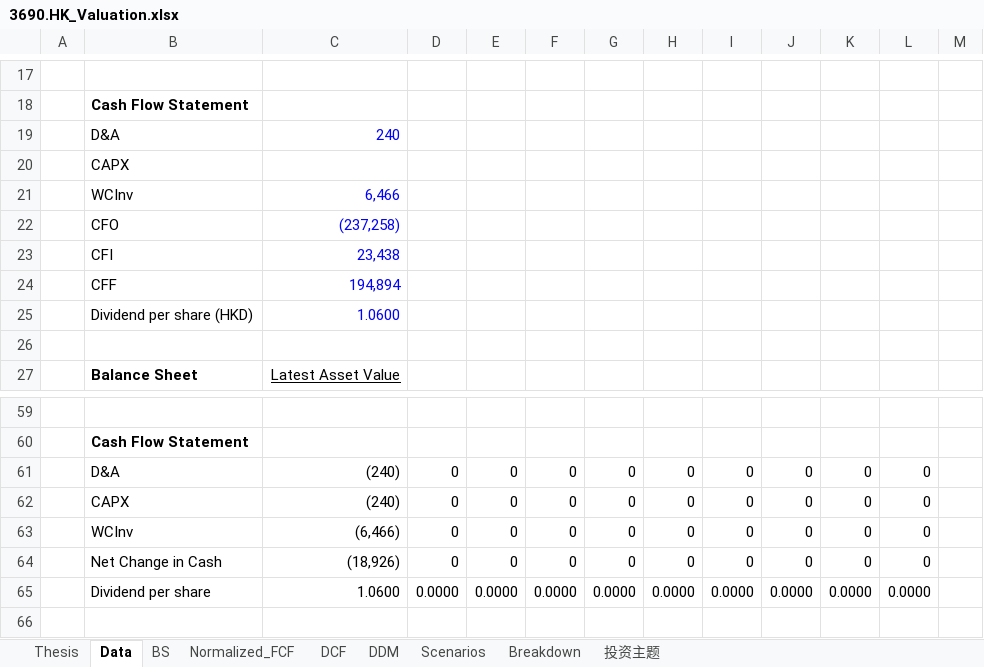
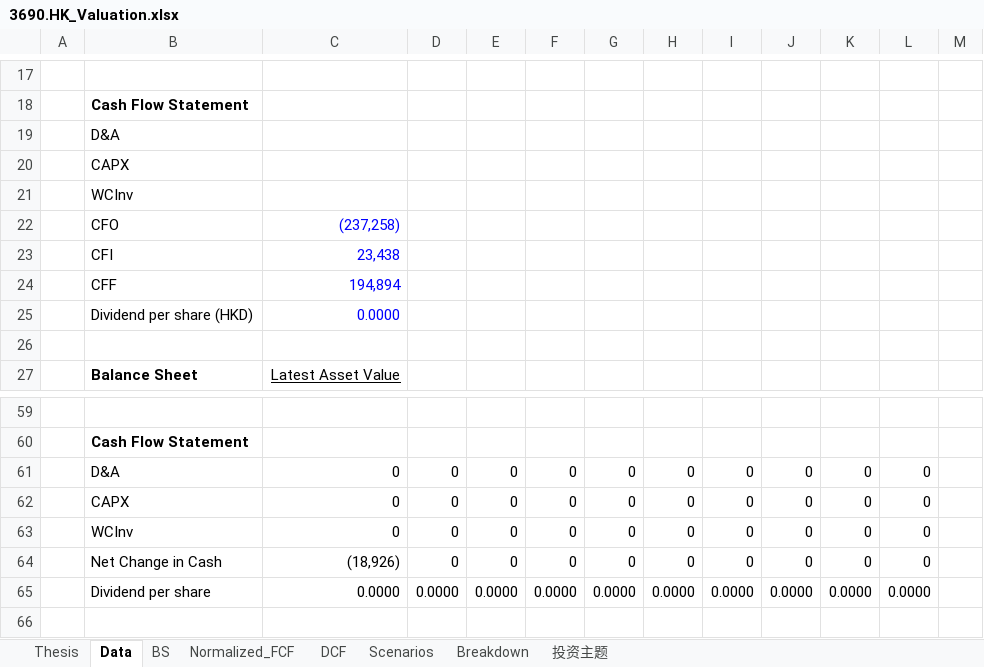
Before and after one commit to JerryChenz/Invest_Proc_1, an Excel workbook: financial_models/opportunities/3690.HK_Valuation.xlsx, sheet Data, drawn as a sheet; only a part is shown, gaps mark what is left out; values as stored, in another font and other column widths than the file's, no borders; conditional formats not drawn; the diff names each change by its address in the sheet, - before the commit and + after, or states it on an @@ line.

```diff
--- a/financial_models/opportunities/3690.HK_Valuation.xlsx (sheet Data)
+++ b/financial_models/opportunities/3690.HK_Valuation.xlsx (sheet Data)
-sheet tab: DDM
-C19: 240
+C19: (empty)
-C21: 6,466
+C21: (empty)
-C25: 1.0600
+C25: 0.0000
-C61:C62: (240)
+C61:C62: 0
-C63: (6,466)
+C63: 0
-C65: 1.0600
+C65: 0.0000
```
Also changed, not shown: sheet DCF, sheet Normalized_FCF, sheet Scenarios, sheet Thesis, sheet 投资主题, sheet BS, formulas that keep their value, financial_models/level2_screener.xlsx, 1 other file.
